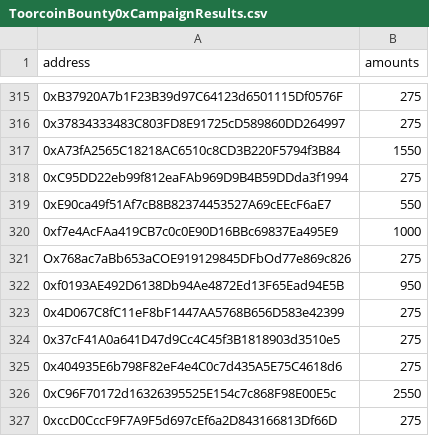
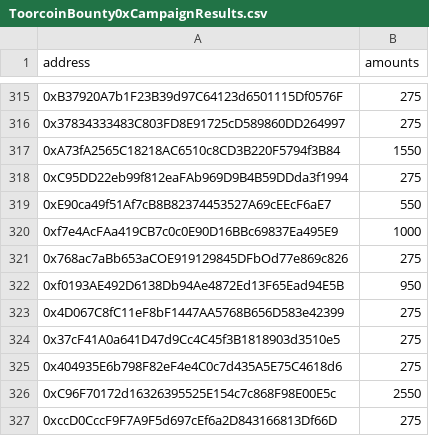
Before and after one commit to bounty0x/ReewardCSVs, a CSV file: ToorcoinBounty0xCampaignResults.csv, drawn as a sheet; only a part is shown, gaps mark what is left out.

Commit message:
Correction

```diff
--- a/ToorcoinBounty0xCampaignResults.csv
+++ b/ToorcoinBounty0xCampaignResults.csv
@@ -320,3 +320,3 @@ address,amounts
 0xf7e4AcFAa419CB7c0c0E90D16BBc69837Ea495E9,1000
-Ox768ac7aBb653aCOE919129845DFbOd77e869c826,275
+0x768ac7aBb653aCOE919129845DFbOd77e869c826,275
 0xf0193AE492D6138Db94Ae4872Ed13F65Ead94E5B,950
```
